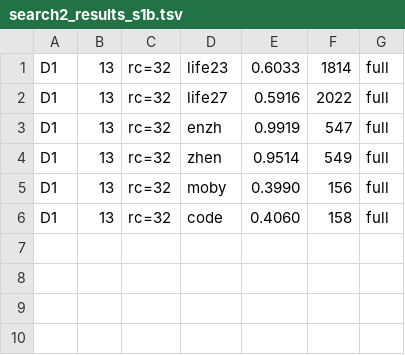
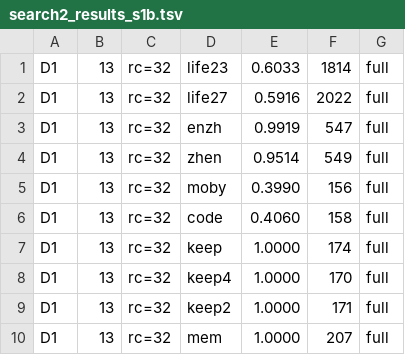
Before and after one commit to ChangweiZhou/digitalbaby, a TSV file: NEWNET/search2_results_s1b.tsv, drawn as a sheet.

```diff
--- a/NEWNET/search2_results_s1b.tsv
+++ b/NEWNET/search2_results_s1b.tsv
@@ -6 +6,5 @@ D1	13	rc=32	moby	0.3990	156	full
 D1	13	rc=32	code	0.4060	158	full
+D1	13	rc=32	keep	1.0000	174	full
+D1	13	rc=32	keep4	1.0000	170	full
+D1	13	rc=32	keep2	1.0000	171	full
+D1	13	rc=32	mem	1.0000	207	full
```
Also changed, not shown: 4 other files.
